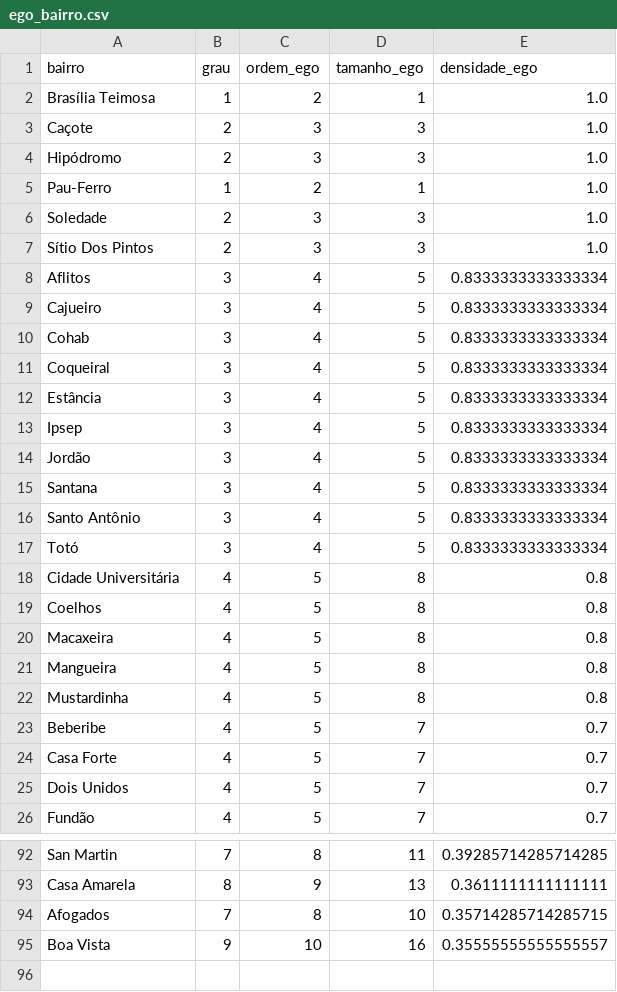
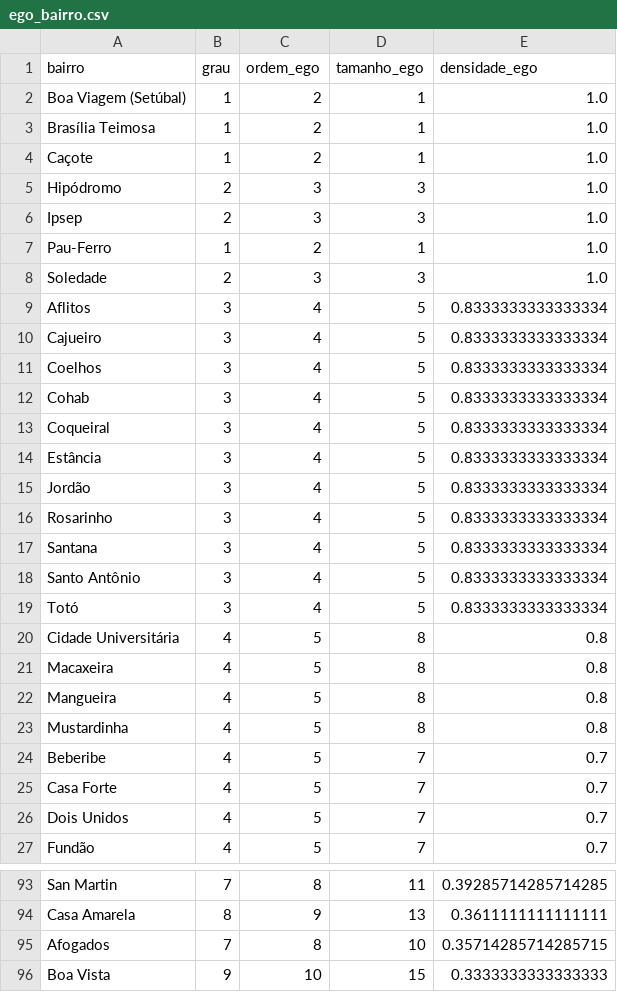
Before and after one commit to Taverna-Hub/projeto-grafos, a CSV file: out/ego_bairro.csv, drawn as a sheet; only a part is shown, gaps mark what is left out; the diff covers the shown part only.

```diff
--- a/out/ego_bairro.csv
+++ b/out/ego_bairro.csv
@@ -1,10 +1,12 @@
 bairro,grau,ordem_ego,tamanho_ego,densidade_ego
+Boa Viagem (Setúbal),1,2,1,1.0
 Brasília Teimosa,1,2,1,1.0
-Caçote,2,3,3,1.0
+Caçote,1,2,1,1.0
 Hipódromo,2,3,3,1.0
+Ipsep,2,3,3,1.0
 Pau-Ferro,1,2,1,1.0
 Soledade,2,3,3,1.0
-Sítio Dos Pintos,2,3,3,1.0
 Aflitos,3,4,5,0.8333333333333334
 Cajueiro,3,4,5,0.8333333333333334
+Coelhos,3,4,5,0.8333333333333334
 Cohab,3,4,5,0.8333333333333334
@@ -12,4 +14,4 @@ Coqueiral,3,4,5,0.8333333333333334
 Estância,3,4,5,0.8333333333333334
-Ipsep,3,4,5,0.8333333333333334
 Jordão,3,4,5,0.8333333333333334
+Rosarinho,3,4,5,0.8333333333333334
 Santana,3,4,5,0.8333333333333334
@@ -18,3 +20,2 @@ Totó,3,4,5,0.8333333333333334
 Cidade Universitária,4,5,8,0.8
-Coelhos,4,5,8,0.8
 Macaxeira,4,5,8,0.8
@@ -94,2 +95,2 @@ Casa Amarela,8,9,13,0.3611111111111111
 Afogados,7,8,10,0.35714285714285715
-Boa Vista,9,10,16,0.35555555555555557
+Boa Vista,9,10,15,0.3333333333333333
```
Also changed, not shown: 14 added rows, 14 removed rows and 5 edited cells elsewhere in this file, data/adjacencias_bairros.csv, data/bairros_recife.csv, 9 other files.
